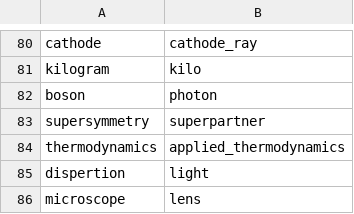
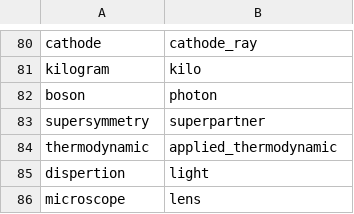
Before and after one commit to issekifora/ml_w2v_evaluate, a CSV file: data/similarity/Science.csv, drawn as a sheet; only a part is shown, gaps mark what is left out.

```diff
--- a/data/similarity/Science.csv
+++ b/data/similarity/Science.csv
@@ -83,3 +83,3 @@ boson,photon
 supersymmetry,superpartner
-thermodynamics,applied_thermodynamics
+thermodynamic,applied_thermodynamic
 dispertion,light
```
Also changed, not shown: data/analogies/It_anal.csv, data/analogies/Med_anal.csv, 4 other files.
